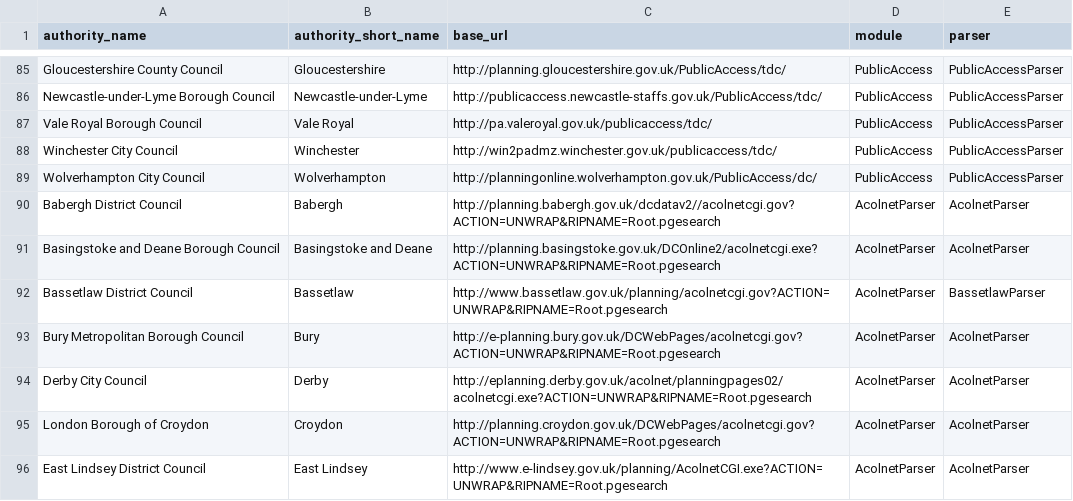
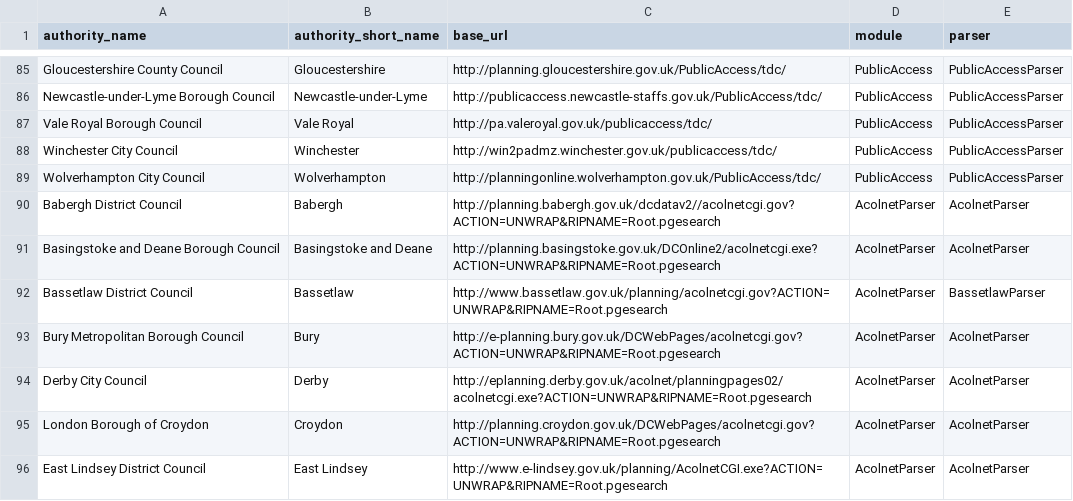
Before and after one commit to richardkeen/planningalerts, a CSV file: python_scrapers/SitesToGenerate.csv, drawn as a sheet; only a part is shown, gaps mark what is left out.

Commit message:
Fix Wolverhampton
git-svn-id: http://planningalerts.googlecode.com/svn/trunk@816 cf68f80a-222c-0410-aabe-5f79d0504a29

```diff
--- a/python_scrapers/SitesToGenerate.csv
+++ b/python_scrapers/SitesToGenerate.csv
@@ -88,3 +88,3 @@
 "Winchester City Council", "Winchester", "http://win2padmz.winchester.gov.uk/publicaccess/tdc/", "PublicAccess", "PublicAccessParser"
-"Wolverhampton City Council", "Wolverhampton", "http://planningonline.wolverhampton.gov.uk/PublicAccess/dc/", "PublicAccess", "PublicAccessParser"
+"Wolverhampton City Council", "Wolverhampton", "http://planningonline.wolverhampton.gov.uk/PublicAccess/tdc/", "PublicAccess", "PublicAccessParser"
 "Babergh District Council", "Babergh", "http://planning.babergh.gov.uk/dcdatav2//acolnetcgi.gov?ACTION=UNWRAP&RIPNAME=Root.pgesearch", "AcolnetParser", "AcolnetParser"
```
